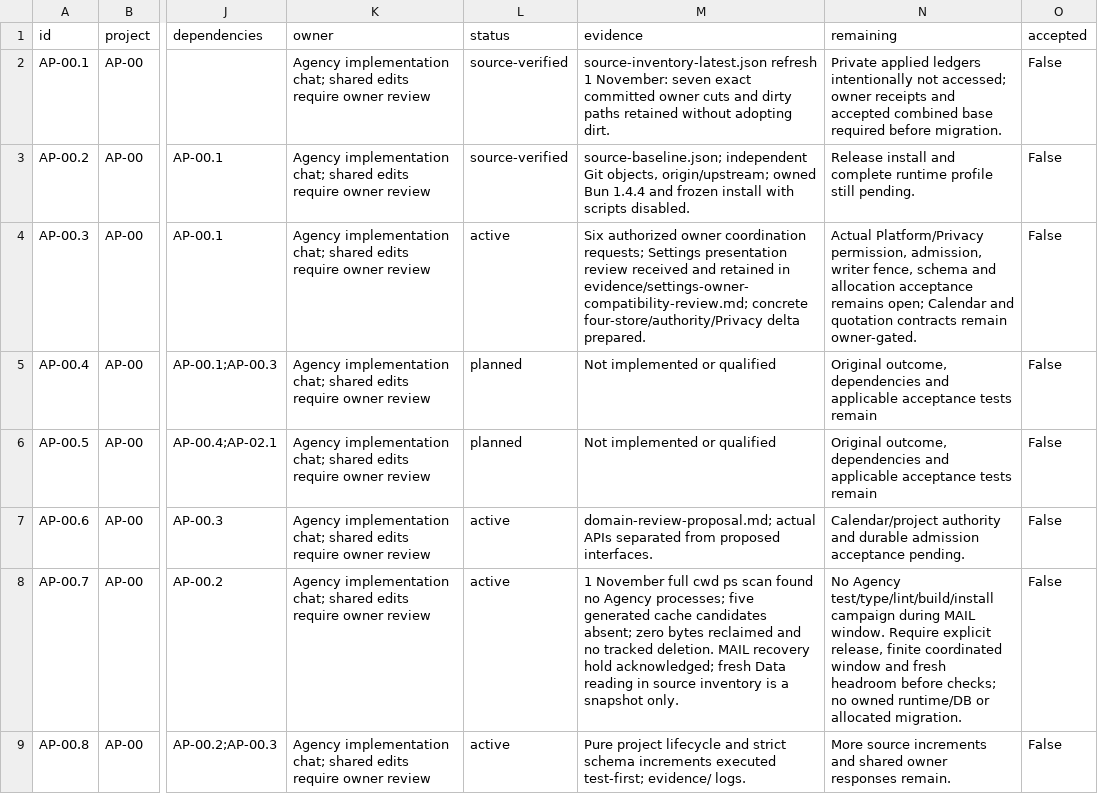
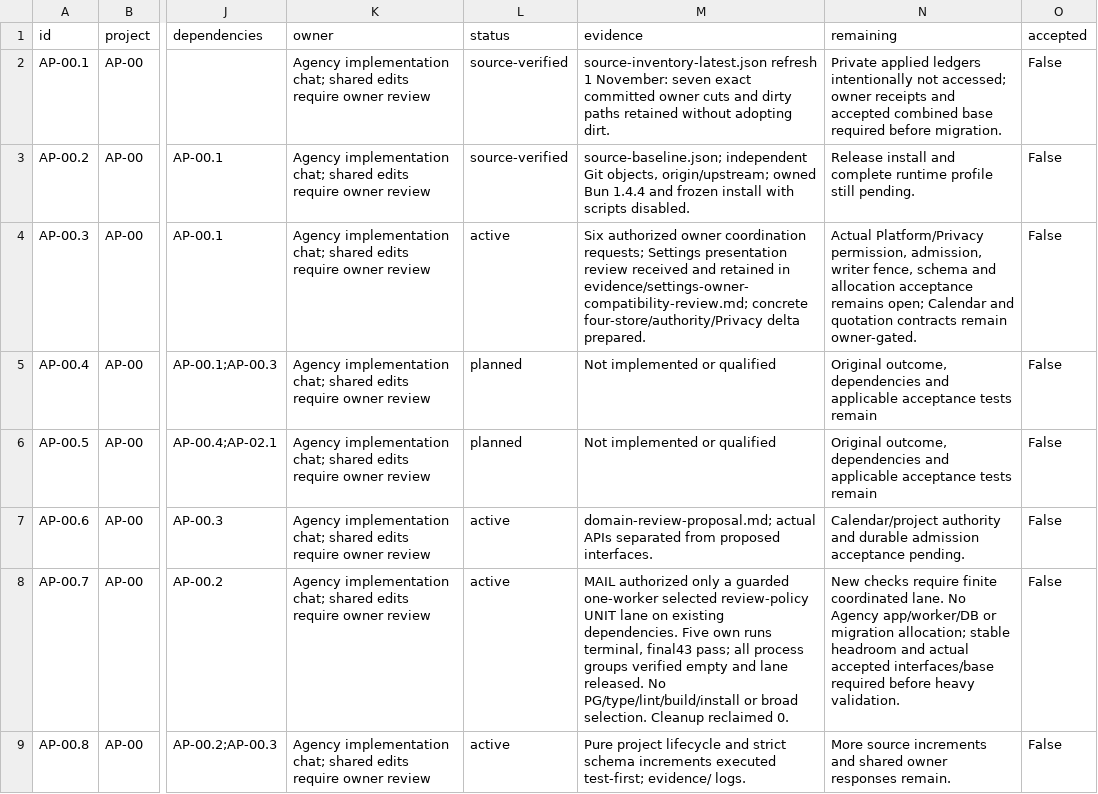
Before and after one commit to KhademOHAli1/warpdrive, a CSV file: docs/agency-projects/TASKS.live.csv, drawn as a sheet; only a part is shown, gaps mark what is left out; the diff covers the shown part only; the diff names each change by its address in the sheet, - before the commit and + after, or states it on an @@ line.

Commit message:
feat(agency): add version-specific recorded review policy
Separate internal approval from staff-recorded client evidence. Preserve exact
version, evidence and instant strings with complete policy mutation receipts.
Advance review epochs on version change/reopening, reject earlier evidence,
and enforce a monotonic recording-time high-water mark.

Retain observed behavioral17/19, epoch5/34 and chronology7/36 reds followed
by43/43 selected green under the finite guarded one-worker unit lane. The lane
is released and all own process groups are empty. Static/combined checks and
actual storage, native authority, idempotency, Privacy and UI remain open.

```diff
--- a/docs/agency-projects/TASKS.live.csv
+++ b/docs/agency-projects/TASKS.live.csv
-M8 (evidence): 1 November full cwd ps scan found no Agency processes; five generated cache candidates absent; zero bytes reclaimed and no tracked deletion. MAIL recovery hold acknowledged; fresh Data reading in source inventory is a snapshot only.
+M8 (evidence): MAIL authorized only a guarded one-worker selected review-policy UNIT lane on existing dependencies. Five own runs terminal, final43 pass; all process groups verified empty and lane released. No PG/type/lint/build/install or broad selection. Cleanup reclaimed 0.
-N8 (remaining): No Agency test/type/lint/build/install campaign during MAIL window. Require explicit release, finite coordinated window and fresh headroom before checks; no owned runtime/DB or allocated migration.
+N8 (remaining): New checks require finite coordinated lane. No Agency app/worker/DB or migration allocation; stable headroom and actual accepted interfaces/base required before heavy validation.
```
Also changed, not shown: 11 edited cells elsewhere in this file, 21 other files.
